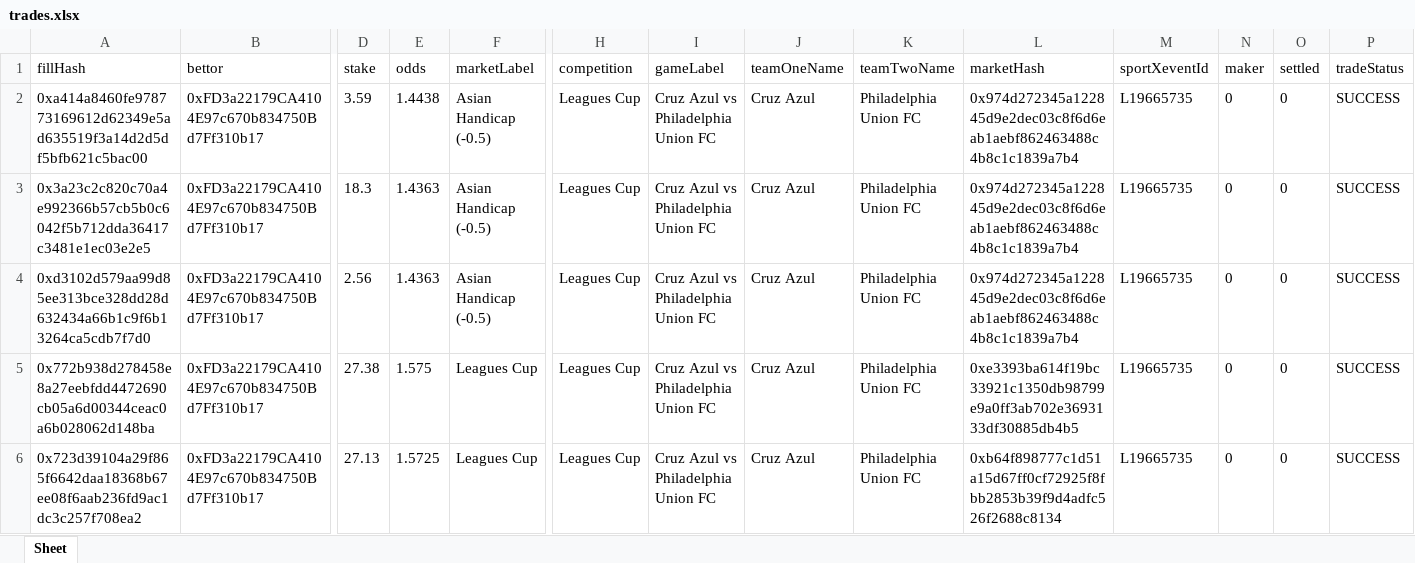
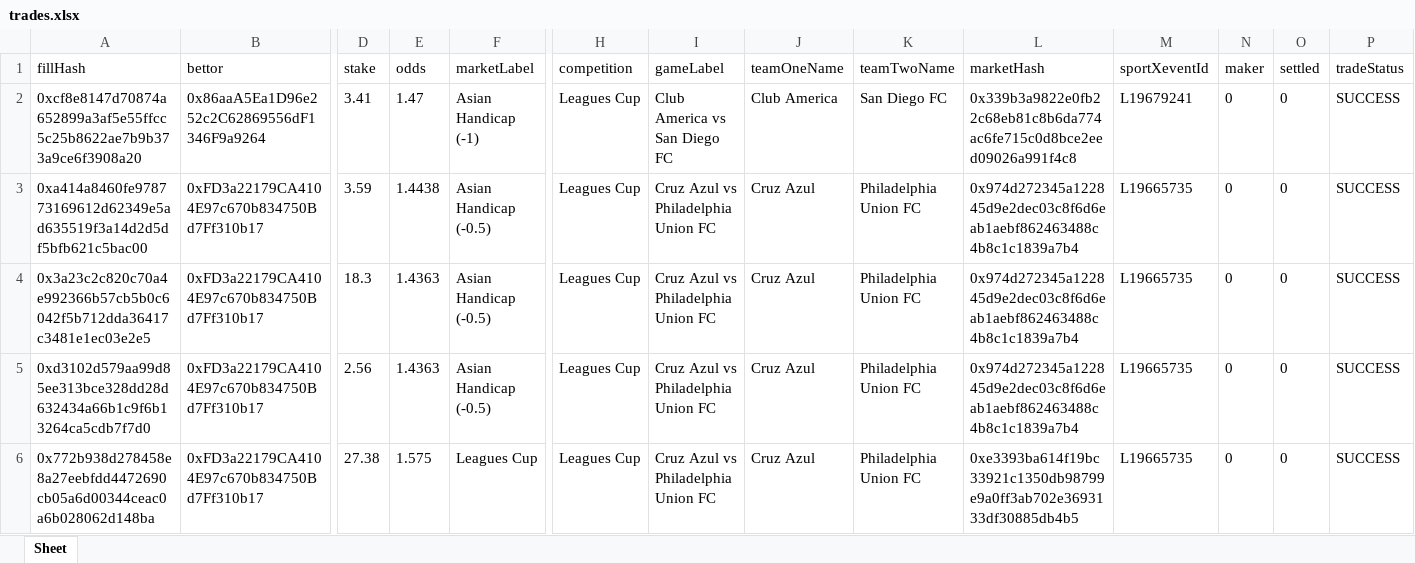
Before and after one commit to aimidas1/transactions_sxbet, an Excel workbook: data/sxbet/ligas/Leagues Cup/trades.xlsx, sheet Sheet, drawn as a sheet; only a part is shown, gaps mark what is left out; the shorter side is filled out with more unchanged rows; values as stored, in another font and other column widths than the file's, no borders; rows hold the shown columns only; the diff names each change by its address in the sheet, - before the commit and + after, or states it on an @@ line.

Commit message:
Update soccer trades 2026-08-06 07:01:30 UTC

```diff
--- a/data/sxbet/ligas/Leagues Cup/trades.xlsx (sheet Sheet)
+++ b/data/sxbet/ligas/Leagues Cup/trades.xlsx (sheet Sheet)
+row 2: 0xcf8e8147d70874a652899a3af5e55ffcc5c25b8622ae7b9b373a9ce6f3908a20 | 0x86aaA5Ea1D96e252c2C62869556dF1346F9a9264 | 3.41 | 1.47 | Asian Handicap (-1) | Leagues Cup | Club America vs San Diego FC | Club America | San Diego FC | 0x339b3a9822e0fb22c68eb81c8b6da774ac6fe715c0d8bce2eed09026a991f4c8 | L19679241 | 0 | 0 | SUCCESS
```
Also changed, not shown: data/sxbet/ligas/Champions League_UEFA/trades.xlsx, data/sxbet/ligas/Europa League_UEFA/trades.xlsx, 9 other files.
